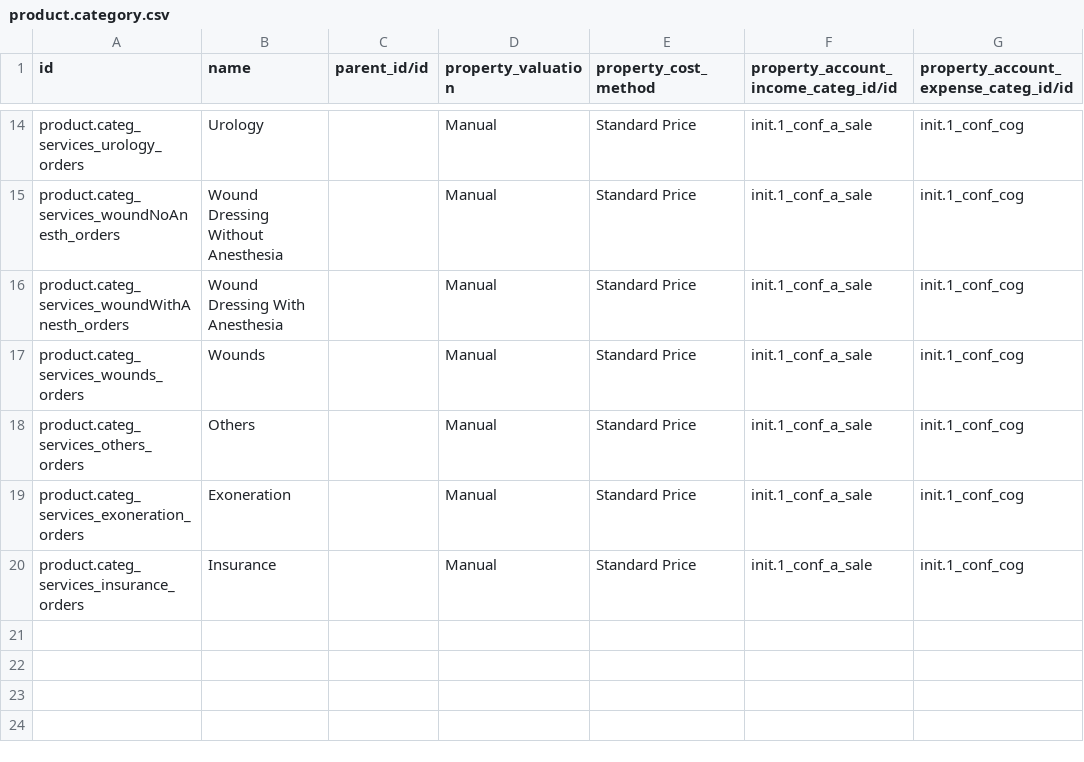
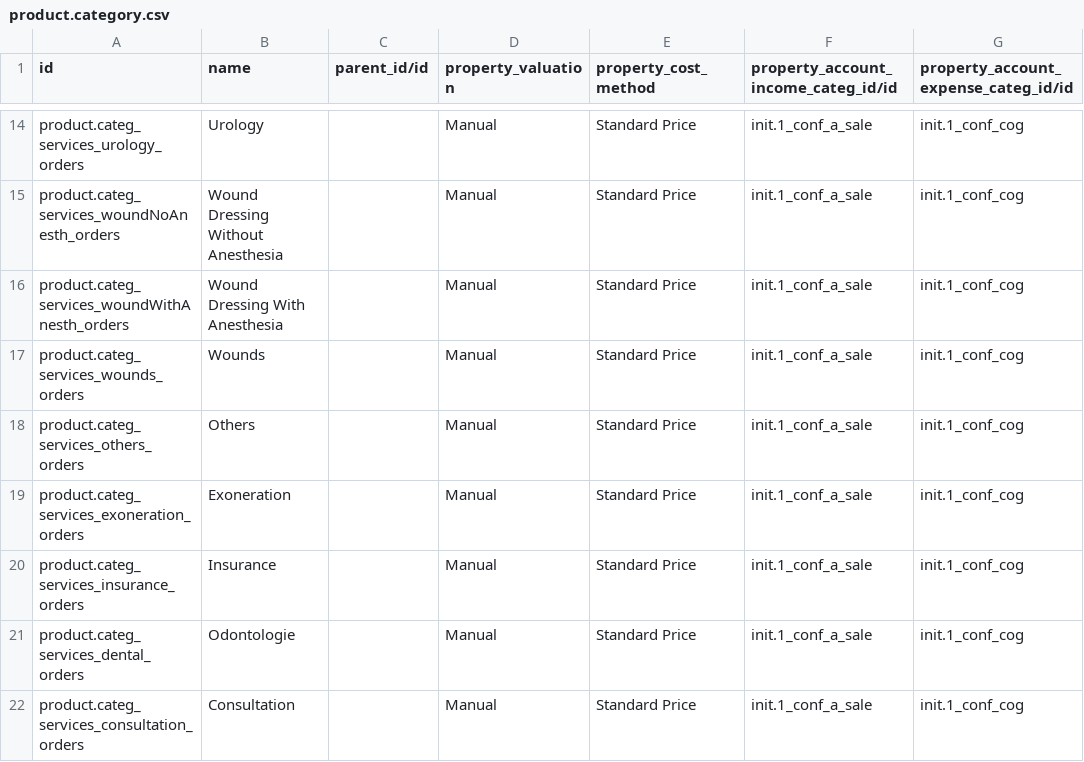
Before and after one commit to mekomsolutions/odoo-config-haiti, a CSV file: configuration/product_category/product.category.csv, drawn as a sheet; only a part is shown, gaps mark what is left out; the diff names each change by its address in the sheet, - before the commit and + after, or states it on an @@ line.

Commit message:
Add dental and consultation product categories

```diff
--- a/configuration/product_category/product.category.csv
+++ b/configuration/product_category/product.category.csv
+row 21: product.categ_services_dental_orders | Odontologie |  | Manual | Standard Price | init.1_conf_a_sale | init.1_conf_cog
+row 22: product.categ_services_consultation_orders | Consultation |  | Manual | Standard Price | init.1_conf_a_sale | init.1_conf_cog
```
